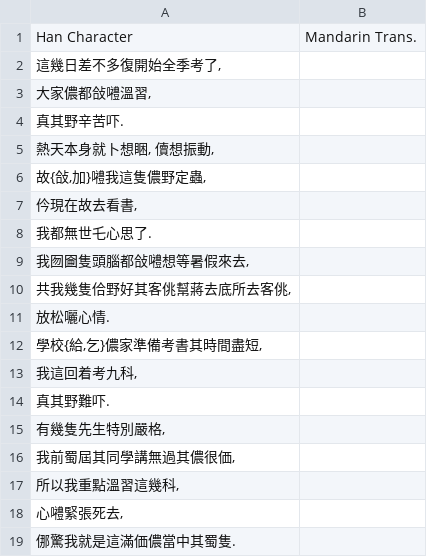
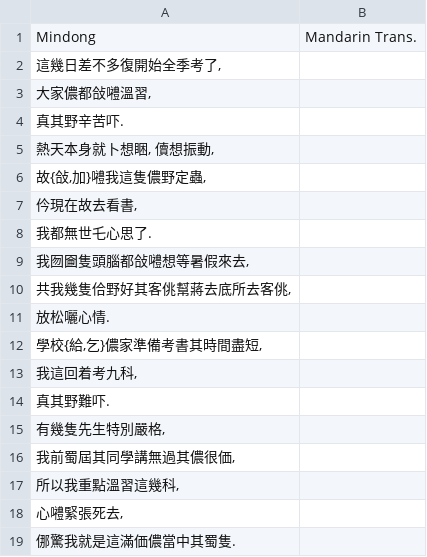
Before and after one commit to MindongLab/cdo-corpus, a TSV file: plaintext/essay/Sentence-aligned (cdo)/刑部Dana. 全季考日記. 2020-06-27.tsv, drawn as a sheet.

```diff
--- a/plaintext/essay/Sentence-aligned (cdo)/刑部Dana. 全季考日記. 2020-06-27.tsv
+++ b/plaintext/essay/Sentence-aligned (cdo)/刑部Dana. 全季考日記. 2020-06-27.tsv
@@ -1,2 +1,2 @@
-Han Character	Mandarin Trans.
+Mindong	Mandarin Trans.
 這幾日差不多復開始全季考了,	
```
Also changed, not shown: sentences.tsv, sentences/info.tsv, 12 other files.
